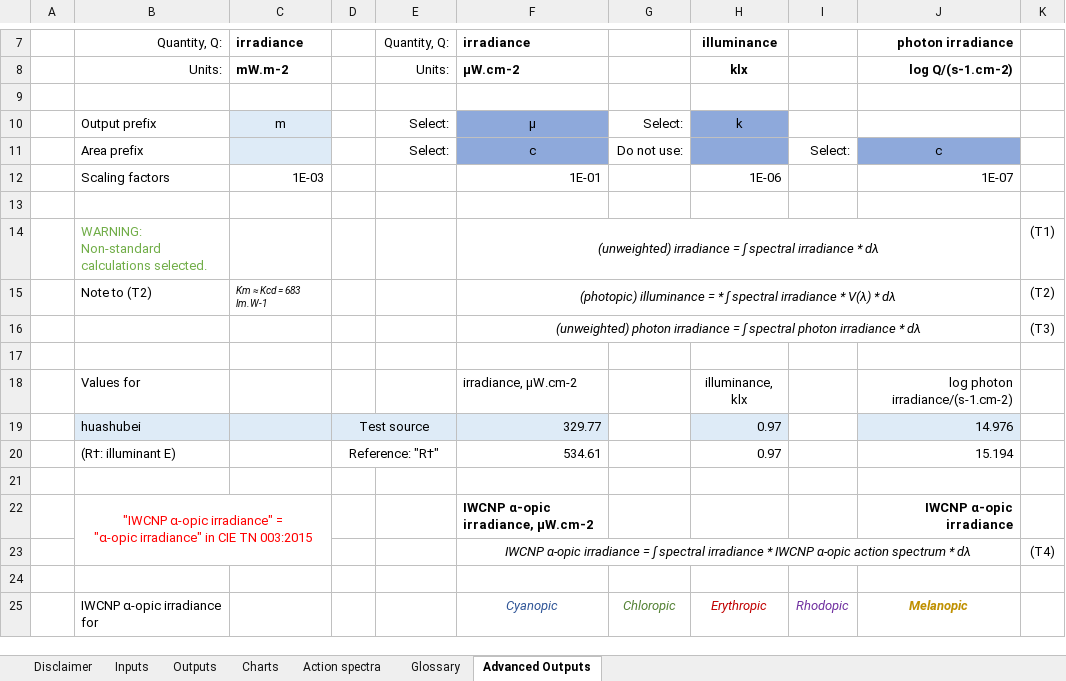
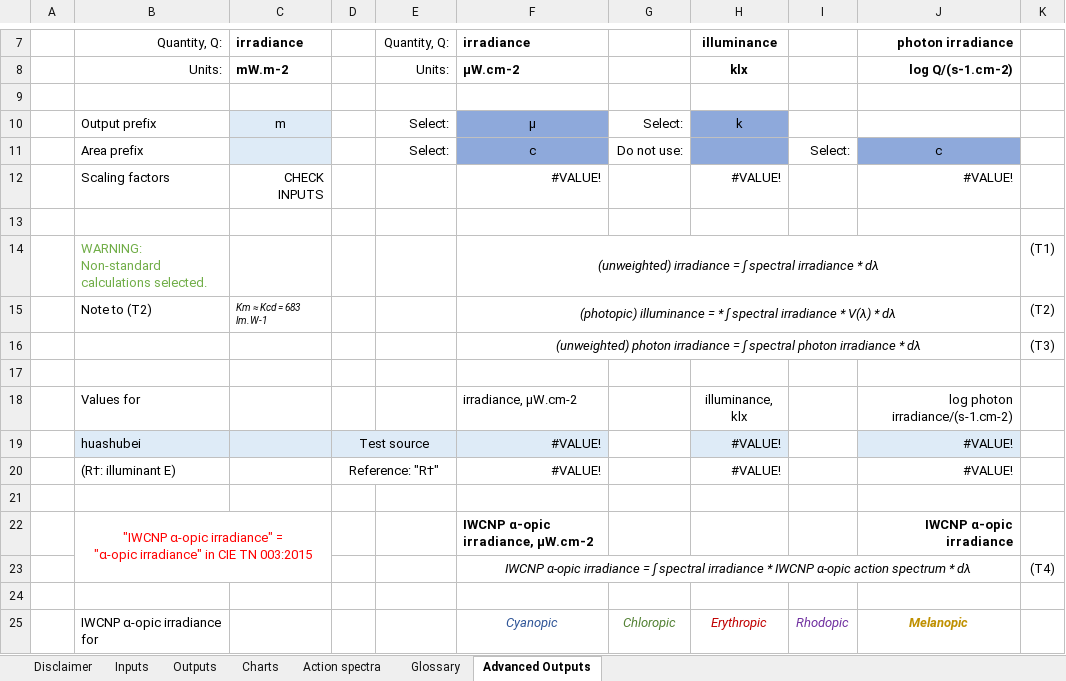
Before and after one commit to hammer-L/Huashubei-2025, an Excel workbook: Data/CIE S 026 alpha-opic Toolbox_modified.xlsx, sheet Advanced Outputs, drawn as a sheet; only a part is shown, gaps mark what is left out; values as stored, in another font and other column widths than the file's, no borders; conditional formats not drawn; removed rows and columns are numbered as before the commit, all else as after; the diff covers the shown part only; the diff names each change by its address in the sheet, - before the commit and + after, or states it on an @@ line.

```diff
--- a/Data/CIE S 026 alpha-opic Toolbox_modified.xlsx (sheet Advanced Outputs)
+++ b/Data/CIE S 026 alpha-opic Toolbox_modified.xlsx (sheet Advanced Outputs)
-row 12:  | Scaling factors | 1E-03 |  |  | 1E-01 |  | 1E-06 |  | 1E-07
+row 12:  | Scaling factors | CHECK INPUTS |  |  | #VALUE! |  | #VALUE! |  | #VALUE!
-row 19:  | huashubei |  | Test source |  | 329.77 |  | 0.97 |  | 14.976
-row 20:  | (R†: illuminant E) |  | Reference: "R†" |  | 534.61 |  | 0.97 |  | 15.194
+row 19:  | huashubei |  | Test source |  | #VALUE! |  | #VALUE! |  | #VALUE!
+row 20:  | (R†: illuminant E) |  | Reference: "R†" |  | #VALUE! |  | #VALUE! |  | #VALUE!
```
Also changed, not shown: 10 added rows and 10 removed rows elsewhere in this sheet, sheet Inputs, hidden cells, charts or pictures, Data/CIE S 026 alpha-opic Toolbox CIE.xlsx, Data/blackbody.xlsx, 7 other files.
